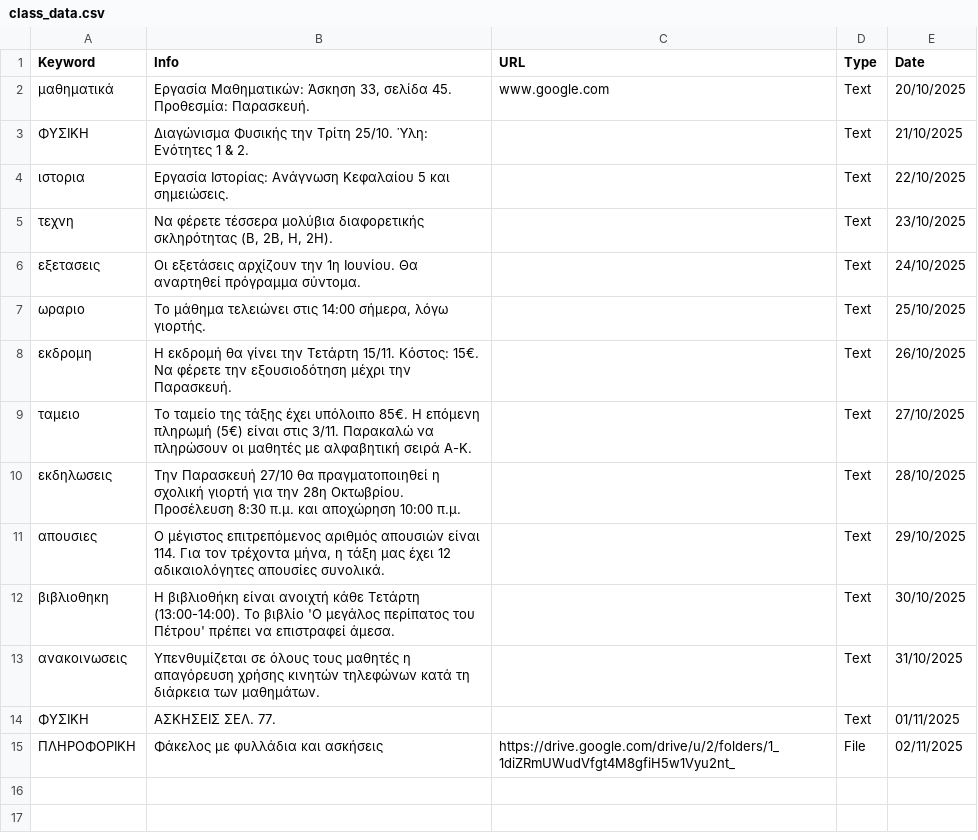
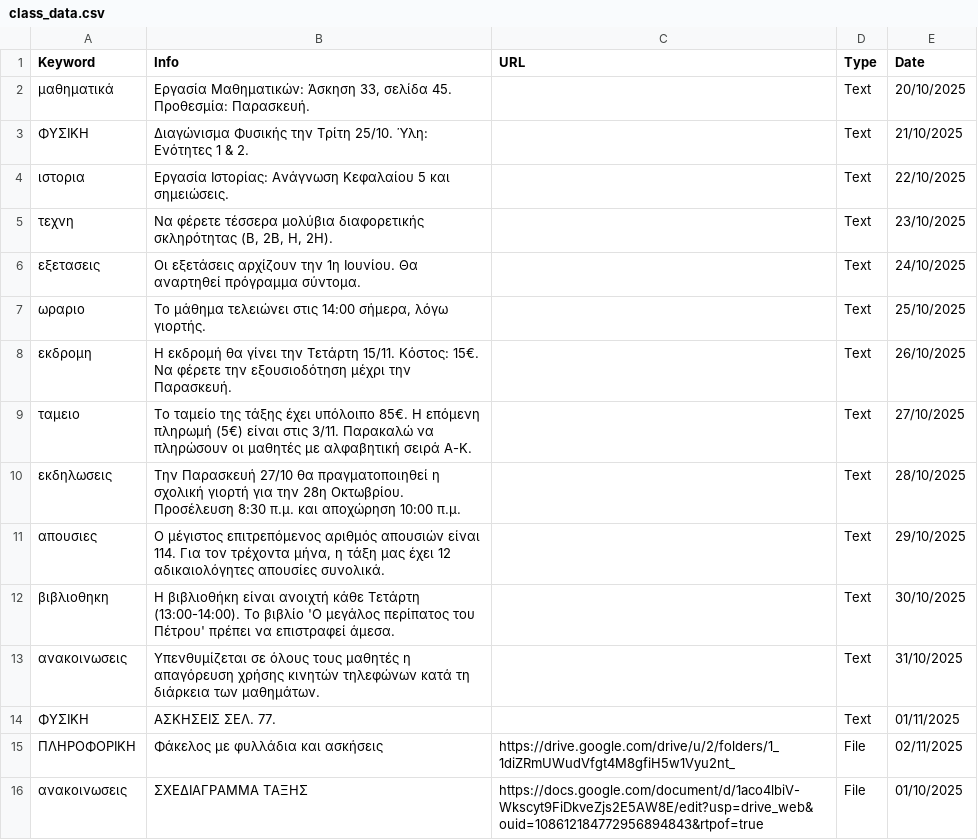
Before and after one commit to nikosn937/bot, a CSV file: class_data.csv, drawn as a sheet.

Commit message:
Add new entries and header to class_data.csv

```diff
--- a/class_data.csv
+++ b/class_data.csv
@@ -1,3 +1,3 @@
 Keyword,Info,URL,Type,Date
-μαθηματικά,"Εργασία Μαθηματικών: Άσκηση 33, σελίδα 45. Προθεσμία: Παρασκευή.","www.google.com",Text,20/10/2025
+μαθηματικά,"Εργασία Μαθηματικών: Άσκηση 33, σελίδα 45. Προθεσμία: Παρασκευή.","",Text,20/10/2025
 ΦΥΣΙΚΗ,"Διαγώνισμα Φυσικής την Τρίτη 25/10. Ύλη: Ενότητες 1 & 2.","",Text,21/10/2025
@@ -15 +15,2 @@ Keyword,Info,URL,Type,Date
 ΠΛΗΡΟΦΟΡΙΚΗ,"Φάκελος με φυλλάδια και ασκήσεις",https://drive.google.com/drive/u/2/folders/1_1diZRmUWudVfgt4M8gfiH5w1Vyu2nt_,File,02/11/2025
+ανακοινωσεις,"ΣΧΕΔΙΑΓΡΑΜΜΑ ΤΑΞΗΣ","https://docs.google.com/document/d/1aco4lbiV-Wkscyt9FiDkveZjs2E5AW8E/edit?usp=drive_web&ouid=108612184772956894843&rtpof=true",File,01/10/2025
```
